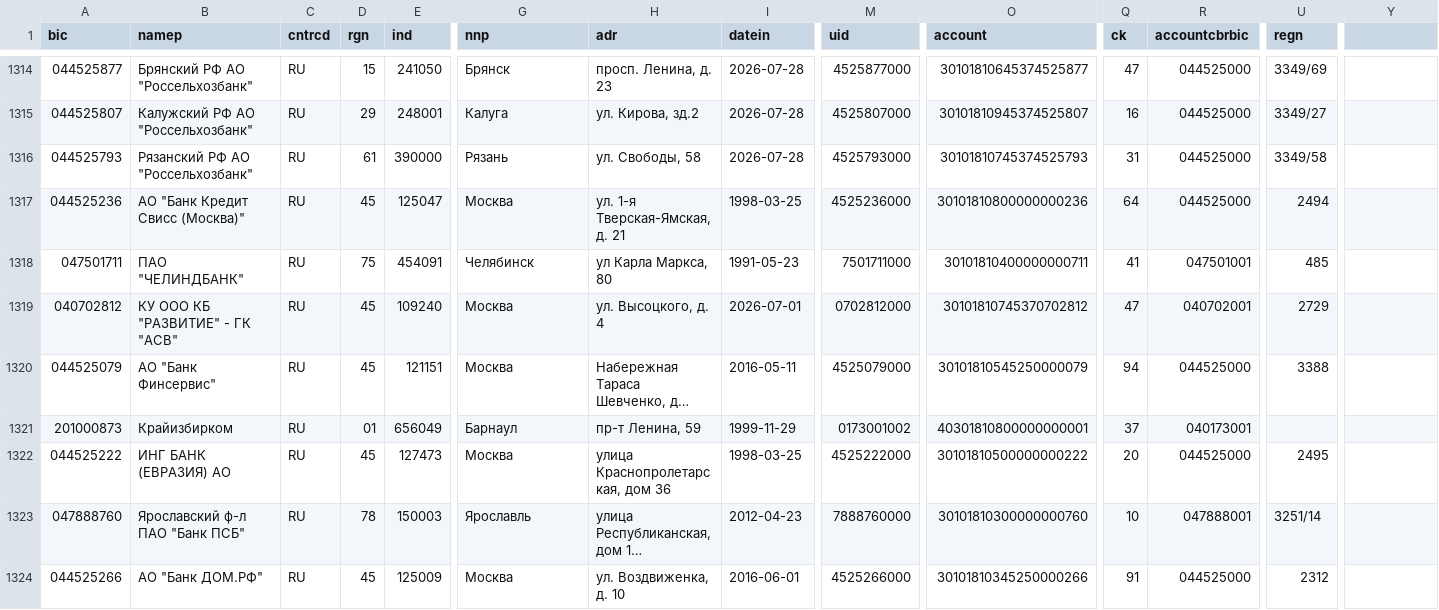
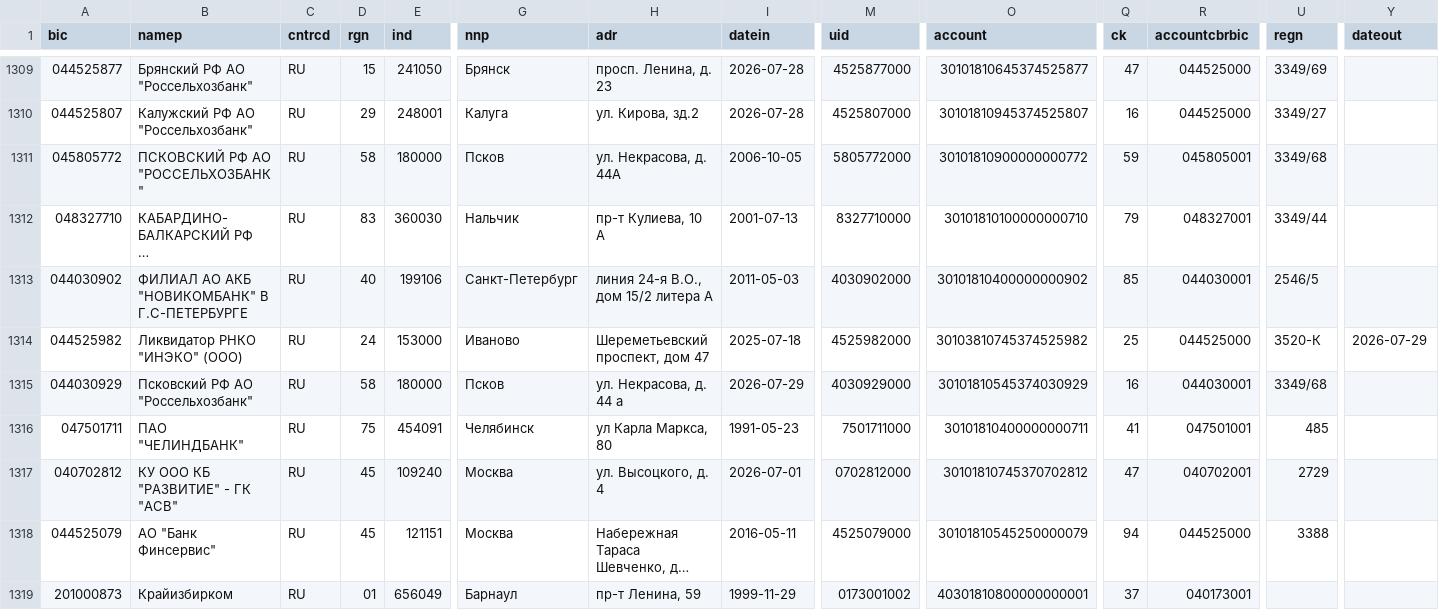
Before and after one commit to molodsom/bik, a CSV file: output/latest.csv, drawn as a sheet; only a part is shown, gaps mark what is left out; the shorter side is filled out with more unchanged rows; long unchanged cells end in …; addresses are those after the commit; rows hold the shown columns only; the diff covers the shown part only; the diff names each change by its address in the sheet, - before the commit and + after, or states it on an @@ line.

```diff
--- a/output/latest.csv
+++ b/output/latest.csv
-Y1: (empty)
+Y1: dateout
@@ row 747 moved to row 1311: 045805772 @@
@@ row 839 moved to row 1312: 048327710 @@
+row 1313: 044030902 | ФИЛИАЛ АО АКБ "НОВИКОМБАНК" В Г.С-ПЕТЕРБУРГЕ | RU | 40 | 199106 | Санкт-Петербург | линия 24-я В.О., дом 15/2 литера А | 2011-05-03 | 4030902000 | 30101810400000000902 | 85 | 044030001 | 2546/5
+row 1314: 044525982 | Ликвидатор РНКО "ИНЭКО" (ООО) | RU | 24 | 153000 | Иваново | Шереметьевский проспект, дом 47 | 2025-07-18 | 4525982000 | 30103810745374525982 | 25 | 044525000 | 3520-К | 2026-07-29
-A1315 (bic): 044525793
+A1315 (bic): 044030929
-B1315 (namep): Рязанский РФ АО "Россельхозбанк"
+B1315 (namep): Псковский РФ АО "Россельхозбанк"
-D1315 (rgn): 61
+D1315 (rgn): 58
-E1315 (ind): 390000
+E1315 (ind): 180000
-G1315 (nnp): Рязань
+G1315 (nnp): Псков
-H1315 (adr): ул. Свободы, 58
+H1315 (adr): ул. Некрасова, д. 44 а
-I1315 (datein): 2026-07-28
+I1315 (datein): 2026-07-29
-M1315 (uid): 4525793000
+M1315 (uid): 4030929000
-O1315 (account): 30101810745374525793
+O1315 (account): 30101810545374030929
-Q1315 (ck): 31
+Q1315 (ck): 16
-R1315 (accountcbrbic): 044525000
+R1315 (accountcbrbic): 044030001
-U1315 (regn): 3349/58
+U1315 (regn): 3349/68
@@ row 1317 moved to row 1425: 044525236 @@
```
Also changed, not shown: 2 added rows, 2 removed rows and 3 moved rows elsewhere in this file, output/latest.tsv, 2 other files.
